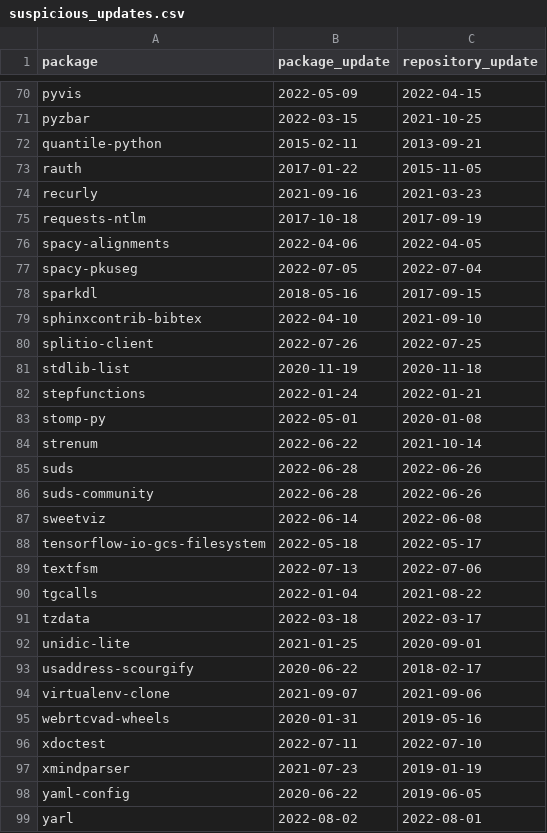
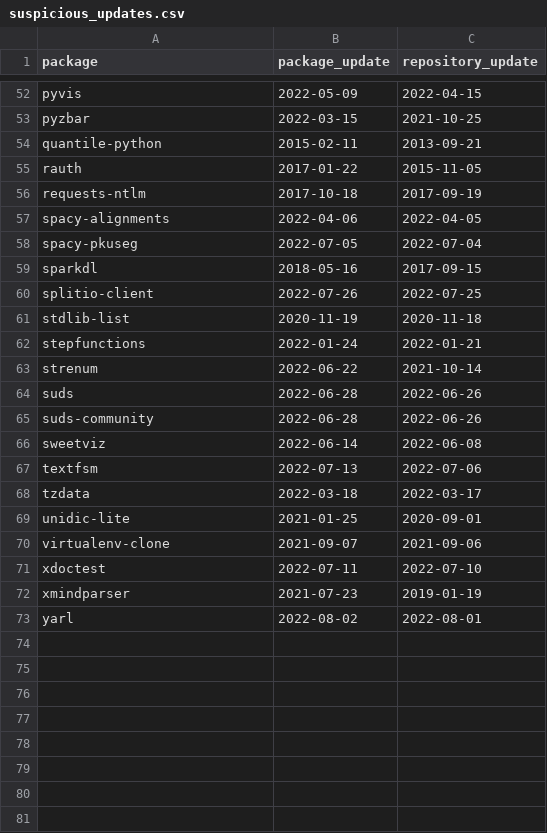
Before and after one commit to trickest/packages, a CSV file: pypi/suspicious_updates.csv, drawn as a sheet; only a part is shown, gaps mark what is left out; the diff covers the shown part only.

```diff
--- a/pypi/suspicious_updates.csv
+++ b/pypi/suspicious_updates.csv
@@ -73,3 +55,2 @@ quantile-python,2015-02-11,2013-09-21
 rauth,2017-01-22,2015-11-05
-recurly,2021-09-16,2021-03-23
 requests-ntlm,2017-10-18,2017-09-19
@@ -78,3 +59,2 @@ spacy-pkuseg,2022-07-05,2022-07-04
 sparkdl,2018-05-16,2017-09-15
-sphinxcontrib-bibtex,2022-04-10,2021-09-10
 splitio-client,2022-07-26,2022-07-25
@@ -82,3 +62,2 @@ stdlib-list,2020-11-19,2020-11-18
 stepfunctions,2022-01-24,2022-01-21
-stomp-py,2022-05-01,2020-01-08
 strenum,2022-06-22,2021-10-14
@@ -87,13 +66,8 @@ suds-community,2022-06-28,2022-06-26
 sweetviz,2022-06-14,2022-06-08
-tensorflow-io-gcs-filesystem,2022-05-18,2022-05-17
 textfsm,2022-07-13,2022-07-06
-tgcalls,2022-01-04,2021-08-22
 tzdata,2022-03-18,2022-03-17
 unidic-lite,2021-01-25,2020-09-01
-usaddress-scourgify,2020-06-22,2018-02-17
 virtualenv-clone,2021-09-07,2021-09-06
-webrtcvad-wheels,2020-01-31,2019-05-16
 xdoctest,2022-07-11,2022-07-10
 xmindparser,2021-07-23,2019-01-19
-yaml-config,2020-06-22,2019-06-05
 yarl,2022-08-02,2022-08-01
```
Also changed, not shown: 1 added row, 19 removed rows and 1 edited cell elsewhere in this file, 2 other files.
